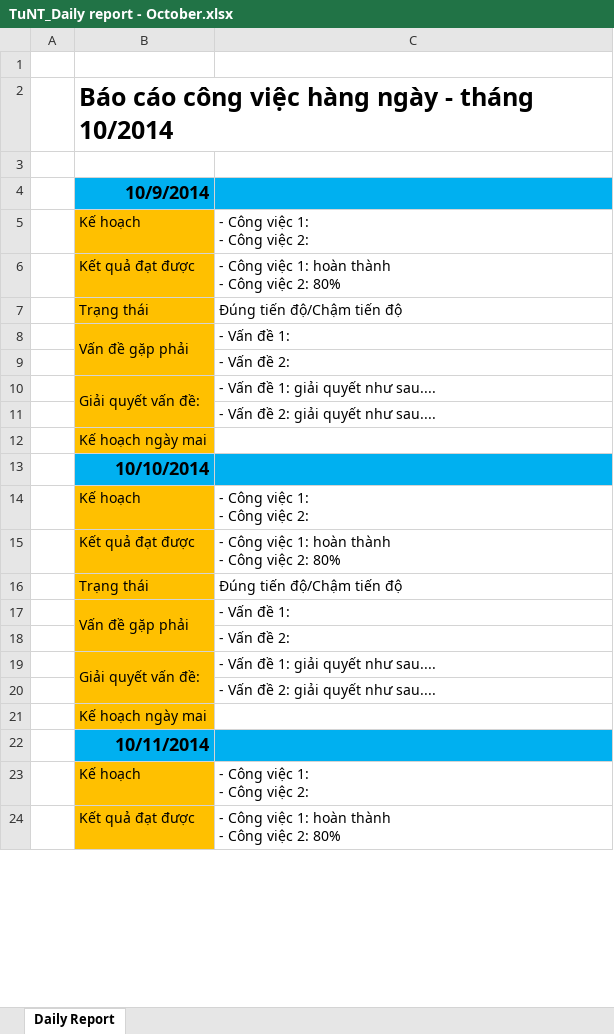
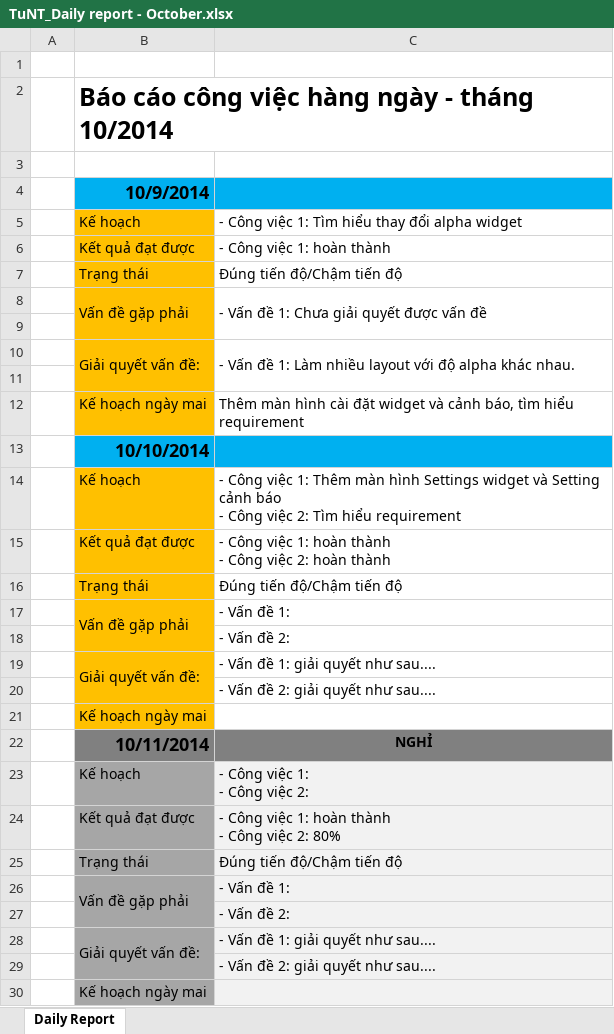
Before and after one commit to DzungHoang/Sicco, an Excel workbook: Document/3_Report/Daily_October/TuNT_Daily report - October.xlsx, sheet Daily Report, drawn as a sheet; only a part is shown; values as stored, in another font and other column widths than the file's, no borders; removed rows and columns are numbered as before the commit, all else as after; ↵ is a line break in a cell; the diff covers the shown part only; the diff names each change by its address in the sheet, - before the commit and + after, or states it on an @@ line.

Commit message:
Update Daily report

```diff
--- a/Document/3_Report/Daily_October/TuNT_Daily report - October.xlsx (sheet Daily Report)
+++ b/Document/3_Report/Daily_October/TuNT_Daily report - October.xlsx (sheet Daily Report)
+row 5:  | Kế hoạch | - Công việc 1: Tìm hiểu thay đổi alpha widget
+row 6:  | Kết quả đạt được | - Công việc 1: hoàn thành
@@ row 16 moved to row 7: Trạng thái @@
+row 8:  | Vấn đề gặp phải | - Vấn đề 1: Chưa giải quyết được vấn đề
+row 9: (empty)
+row 10:  | Giải quyết vấn đề: | - Vấn đề 1: Làm nhiều layout với độ alpha khác nhau.
+row 11: (empty)
+row 12:  | Kế hoạch ngày mai | Thêm màn hình cài đặt widget và cảnh báo, tìm hiểu requirement
+row 14:  | Kế hoạch | - Công việc 1: Thêm màn hình Settings widget và Setting cảnh báo ↵ - Công việc 2: Tìm hiểu requirement
+row 15:  | Kết quả đạt được | - Công việc 1: hoàn thành ↵ - Công việc 2: hoàn thành
@@ row 25 moved to row 16: Trạng thái @@
+row 22:  | 10/11/2014 | NGHỈ
-B23:B30 fill: #FFC000
+B23:B30 fill: #A6A6A6
-C23:C30 fill: none
+C23:C30 fill: #F2F2F2
-row 14:  | Kế hoạch | - Công việc 1: ↵ - Công việc 2:
-row 15:  | Kết quả đạt được | - Công việc 1: hoàn thành ↵ - Công việc 2: 80%
-row 22:  | 10/11/2014
-row 23:  | Kế hoạch | - Công việc 1: ↵ - Công việc 2:
-row 24:  | Kết quả đạt được | - Công việc 1: hoàn thành ↵ - Công việc 2: 80%
```
Also changed, not shown: 5 removed rows, 1 edited cell and cell formats elsewhere in this sheet.
